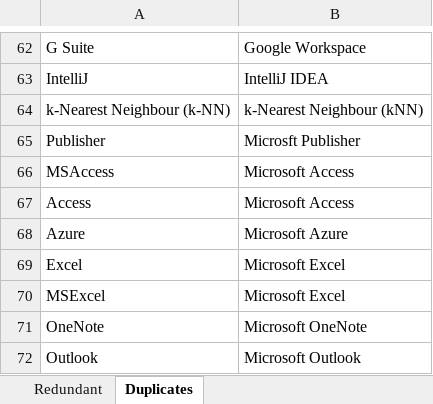
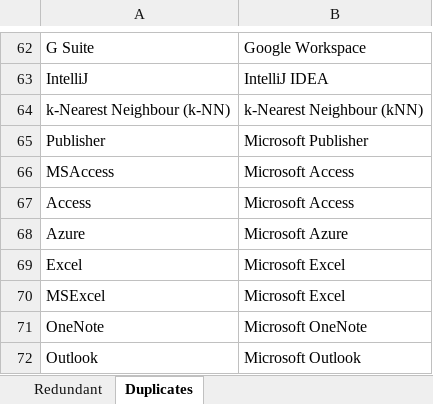
Before and after one commit to binxuankong/skills-ontology-project, an Excel workbook: skills/Other Skills.xlsx, sheet Duplicates, drawn as a sheet; only a part is shown, gaps mark what is left out; values as stored, in another font and other column widths than the file's, no borders; table styles not drawn; the diff names each change by its address in the sheet, - before the commit and + after, or states it on an @@ line.

```diff
--- a/skills/Other Skills.xlsx (sheet Duplicates)
+++ b/skills/Other Skills.xlsx (sheet Duplicates)
-B65: Microsft Publisher
+B65: Microsoft Publisher
```
Also changed, not shown: sheet Redundant, skills/Skills (From Indeed).xlsx, 3 other files.
